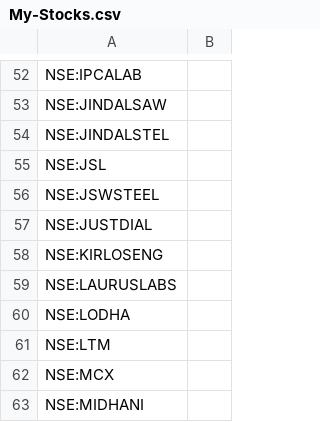
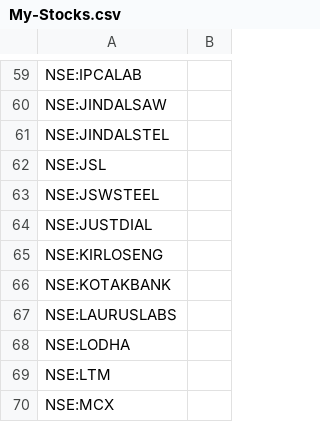
Before and after one commit to surajpjoshi/rsi-trading-system, a CSV file: My-Stocks.csv, drawn as a sheet; only a part is shown, gaps mark what is left out; the shorter side is filled out with more unchanged rows; the diff covers the shown part only; the diff names each change by its address in the sheet, - before the commit and + after, or states it on an @@ line.

Commit message:
Auto-update My-Stocks.csv from Google Sheets

```diff
--- a/My-Stocks.csv
+++ b/My-Stocks.csv
+row 66: NSE:KOTAKBANK
```
Also changed, not shown: 10 added rows and 1 removed row elsewhere in this file.
